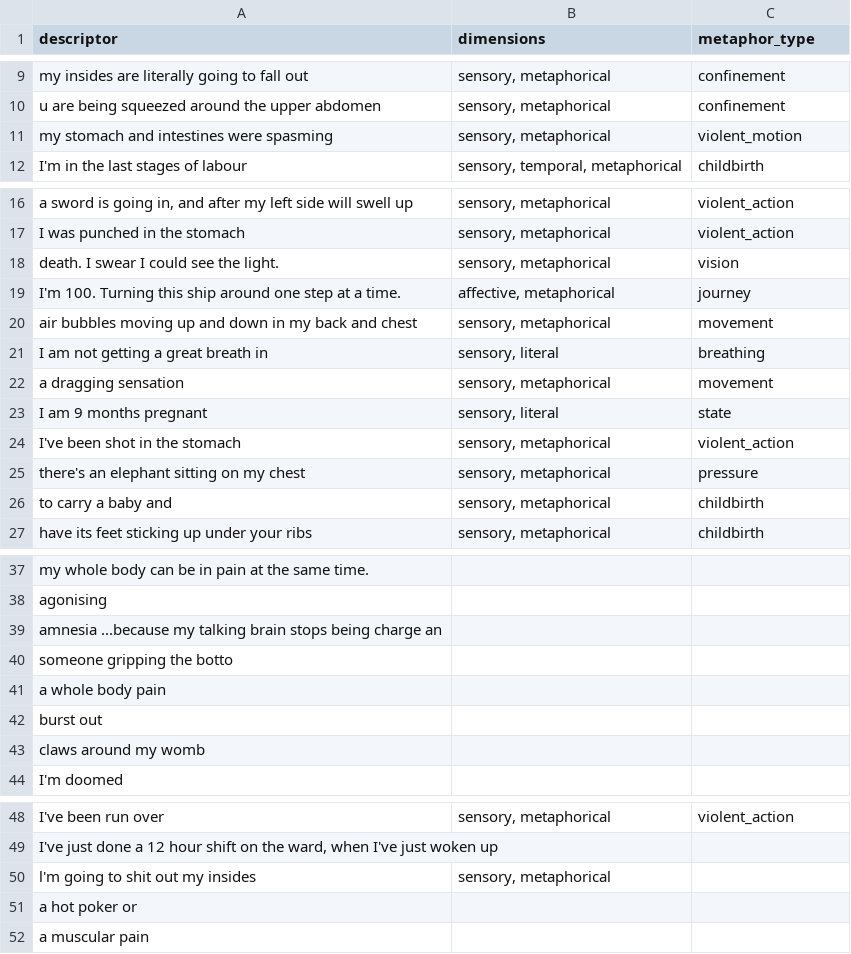
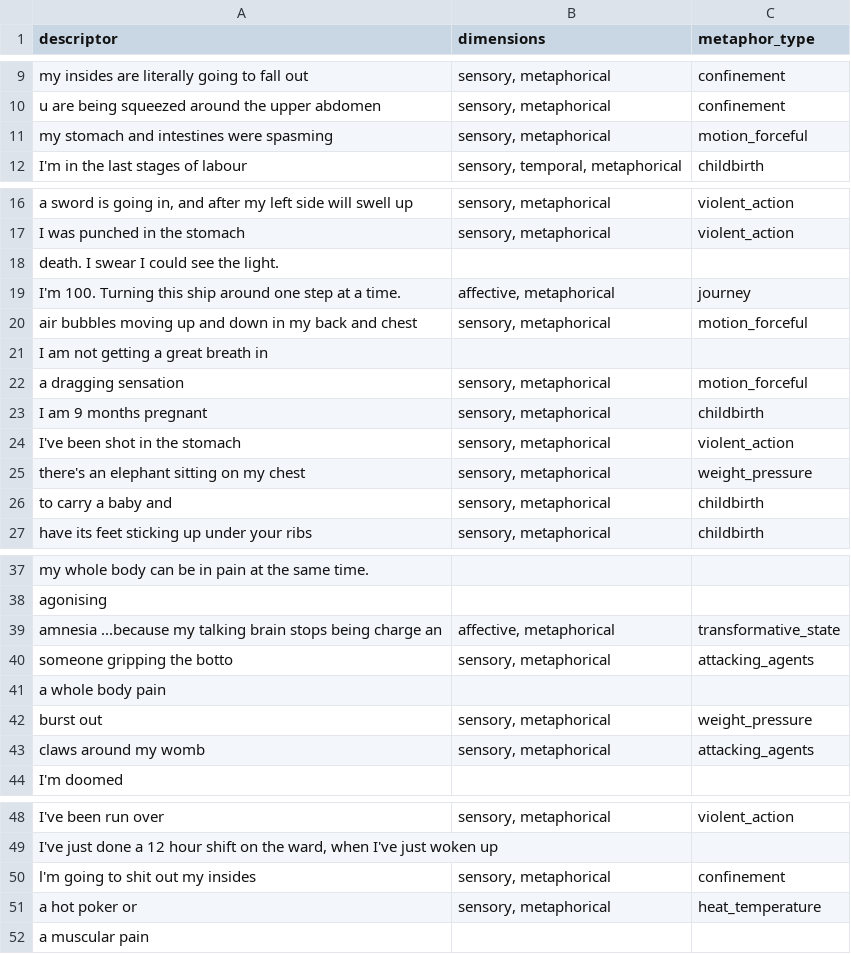
Before and after one commit to Stella5791/pain-descriptor-tool, a CSV file: flagged_descriptors.csv, drawn as a sheet; only a part is shown, gaps mark what is left out; the diff names each change by its address in the sheet, - before the commit and + after, or states it on an @@ line.

Commit message:
updated flagged_descriptions

```diff
--- a/flagged_descriptors.csv
+++ b/flagged_descriptors.csv
-C11 (metaphor_type): violent_motion
+C11 (metaphor_type): motion_forceful
-B18 (dimensions): sensory, metaphorical
+B18 (dimensions): (empty)
-C18 (metaphor_type): vision
+C18 (metaphor_type): (empty)
-C20 (metaphor_type): movement
+C20 (metaphor_type): motion_forceful
-B21 (dimensions): sensory, literal
+B21 (dimensions): (empty)
-C21 (metaphor_type): breathing
+C21 (metaphor_type): (empty)
-C22 (metaphor_type): movement
+C22 (metaphor_type): motion_forceful
-B23 (dimensions): sensory, literal
+B23 (dimensions): sensory, metaphorical
-C23 (metaphor_type): state
+C23 (metaphor_type): childbirth
-C25 (metaphor_type): pressure
+C25 (metaphor_type): weight_pressure
-B39 (dimensions): (empty)
+B39 (dimensions): affective, metaphorical
-C39 (metaphor_type): (empty)
+C39 (metaphor_type): transformative_state
-B40 (dimensions): (empty)
+B40 (dimensions): sensory, metaphorical
-C40 (metaphor_type): (empty)
+C40 (metaphor_type): attacking_agents
-B42:B43 (dimensions): (empty)
+B42:B43 (dimensions): sensory, metaphorical
-C42 (metaphor_type): (empty)
+C42 (metaphor_type): weight_pressure
-C43 (metaphor_type): (empty)
+C43 (metaphor_type): attacking_agents
-C50 (metaphor_type): (empty)
+C50 (metaphor_type): confinement
-B51 (dimensions): (empty)
+B51 (dimensions): sensory, metaphorical
-C51 (metaphor_type): (empty)
+C51 (metaphor_type): heat_temperature
```
